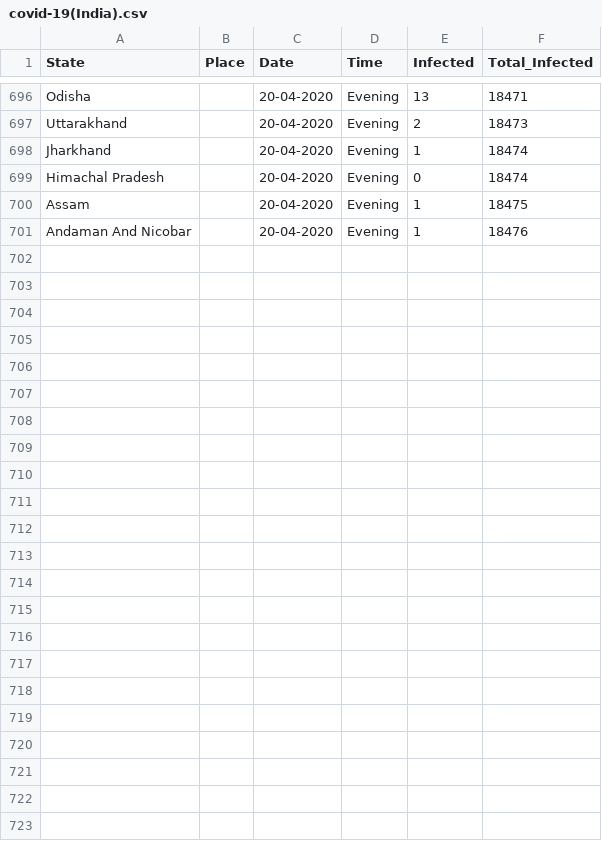
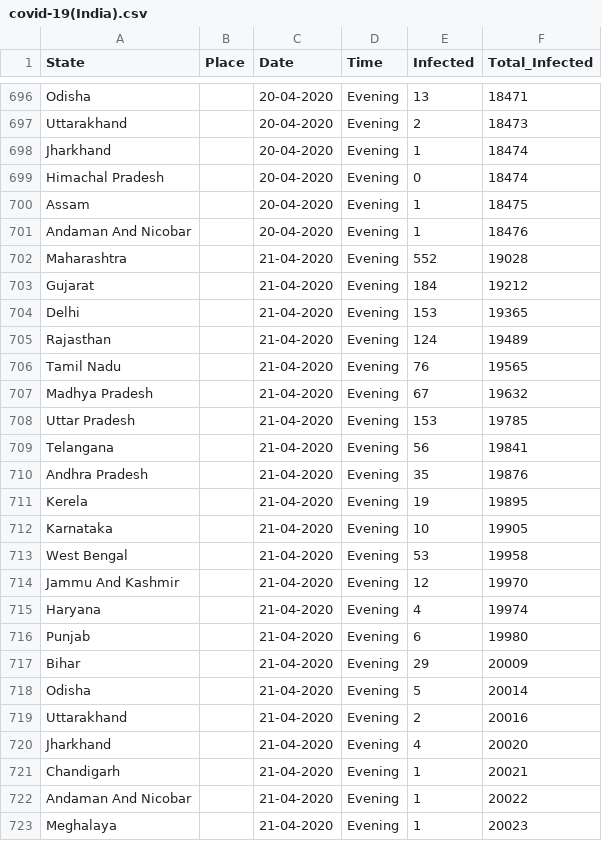
Before and after one commit to firefistKunal/DataScienceN00b, a CSV file: track_covid-19/covid-19(India).csv, drawn as a sheet; only a part is shown, gaps mark what is left out.

```diff
--- a/track_covid-19/covid-19(India).csv
+++ b/track_covid-19/covid-19(India).csv
@@ -701 +701,23 @@ Assam, ,20-04-2020,Evening,1,18475
 Andaman And Nicobar, ,20-04-2020,Evening,1,18476
+Maharashtra, ,21-04-2020,Evening,552,19028
+Gujarat, ,21-04-2020,Evening,184,19212
+Delhi, ,21-04-2020,Evening,153,19365
+Rajasthan, ,21-04-2020,Evening,124,19489
+Tamil Nadu, ,21-04-2020,Evening,76,19565
+Madhya Pradesh, ,21-04-2020,Evening,67,19632
+Uttar Pradesh, ,21-04-2020,Evening,153,19785
+Telangana, ,21-04-2020,Evening,56,19841
+Andhra Pradesh, ,21-04-2020,Evening,35,19876
+Kerela, ,21-04-2020,Evening,19,19895
+Karnataka, ,21-04-2020,Evening,10,19905
+West Bengal, ,21-04-2020,Evening,53,19958
+Jammu And Kashmir, ,21-04-2020,Evening,12,19970
+Haryana, ,21-04-2020,Evening,4,19974
+Punjab, ,21-04-2020,Evening,6,19980
+Bihar, ,21-04-2020,Evening,29,20009
+Odisha, ,21-04-2020,Evening,5,20014
+Uttarakhand, ,21-04-2020,Evening,2,20016
+Jharkhand, ,21-04-2020,Evening,4,20020
+Chandigarh, ,21-04-2020,Evening,1,20021
+Andaman And Nicobar, ,21-04-2020,Evening,1,20022
+Meghalaya, ,21-04-2020,Evening,1,20023
```
Also changed, not shown: 2 other files.
